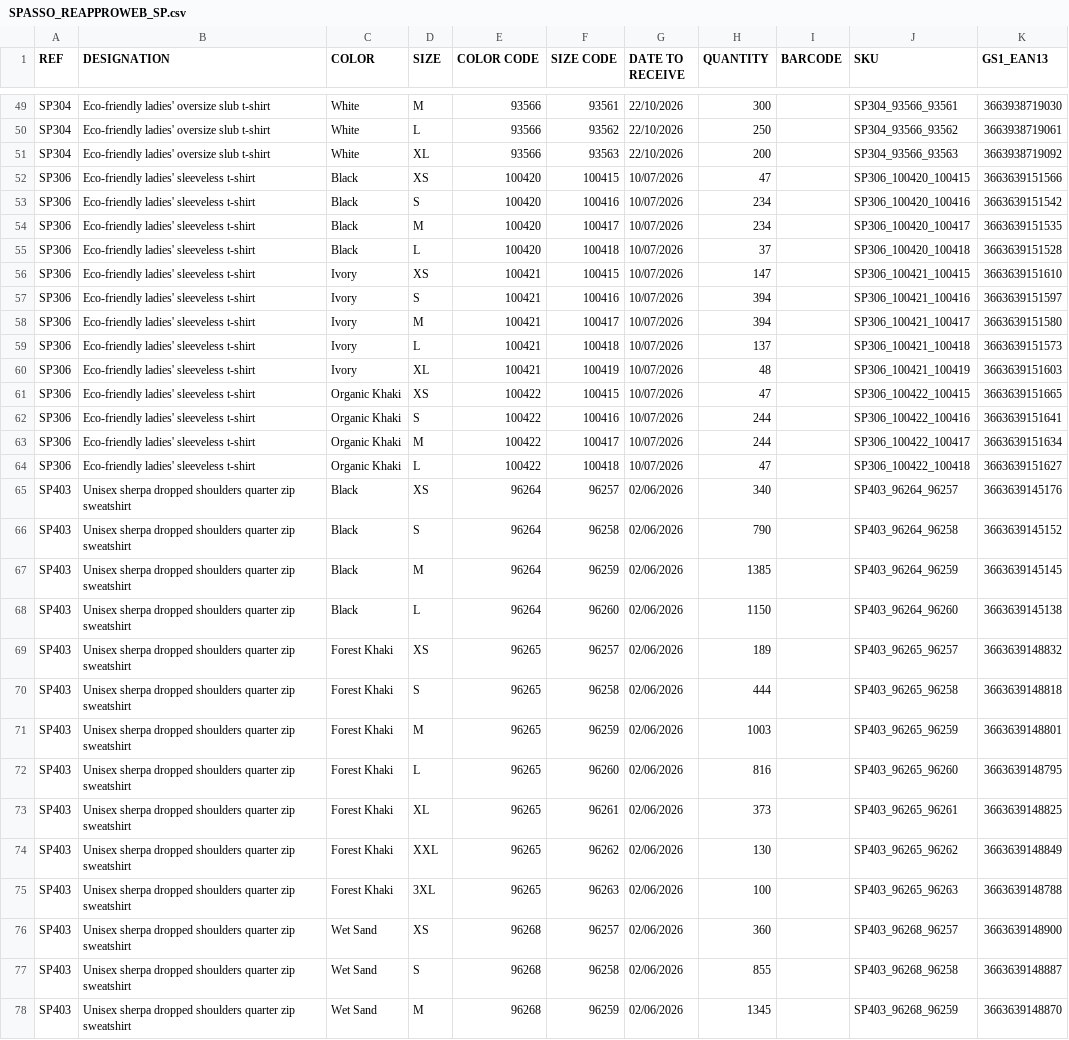
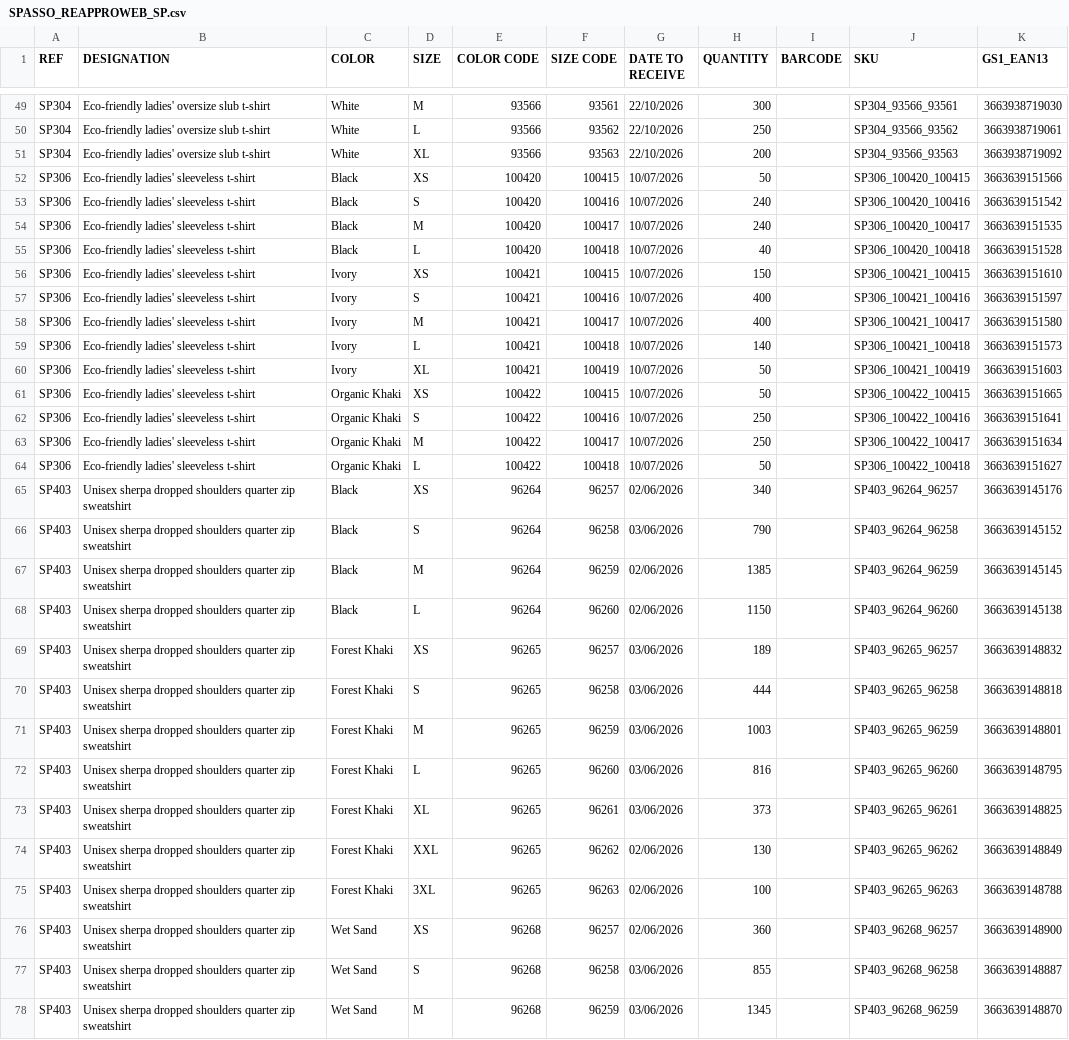
Before and after one commit to PerrinT31/Spasso, a CSV file: public/SPASSO_REAPPROWEB_SP.csv, drawn as a sheet; only a part is shown, gaps mark what is left out; the diff covers the shown part only; the diff names each change by its address in the sheet, - before the commit and + after, or states it on an @@ line.

Commit message:
Mise à jour quotidienne du CSV de réappro

```diff
--- a/public/SPASSO_REAPPROWEB_SP.csv
+++ b/public/SPASSO_REAPPROWEB_SP.csv
-H52 (QUANTITY): 47
+H52 (QUANTITY): 50
-H53:H54 (QUANTITY): 234
+H53:H54 (QUANTITY): 240
-H55 (QUANTITY): 37
+H55 (QUANTITY): 40
-H56 (QUANTITY): 147
+H56 (QUANTITY): 150
-H57:H58 (QUANTITY): 394
+H57:H58 (QUANTITY): 400
-H59 (QUANTITY): 137
+H59 (QUANTITY): 140
-H60 (QUANTITY): 48
+H60 (QUANTITY): 50
-H61 (QUANTITY): 47
+H61 (QUANTITY): 50
-H62:H63 (QUANTITY): 244
+H62:H63 (QUANTITY): 250
-H64 (QUANTITY): 47
+H64 (QUANTITY): 50
-G66 (DATE TO RECEIVE): 02/06/2026
+G66 (DATE TO RECEIVE): 03/06/2026
-G69:G73 (DATE TO RECEIVE): 02/06/2026
+G69:G73 (DATE TO RECEIVE): 03/06/2026
-G77:G78 (DATE TO RECEIVE): 02/06/2026
+G77:G78 (DATE TO RECEIVE): 03/06/2026
```
Also changed, not shown: 5 added rows and 53 edited cells elsewhere in this file.
